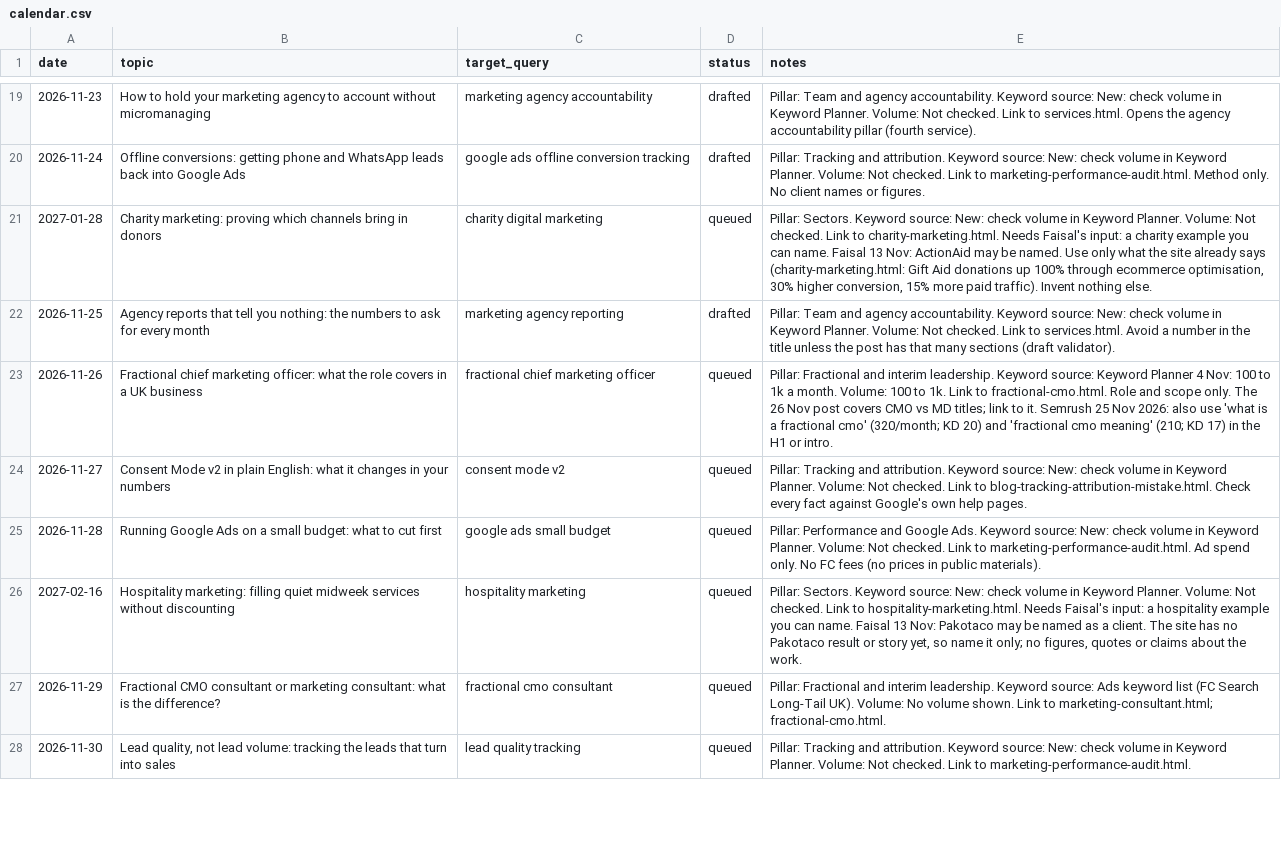
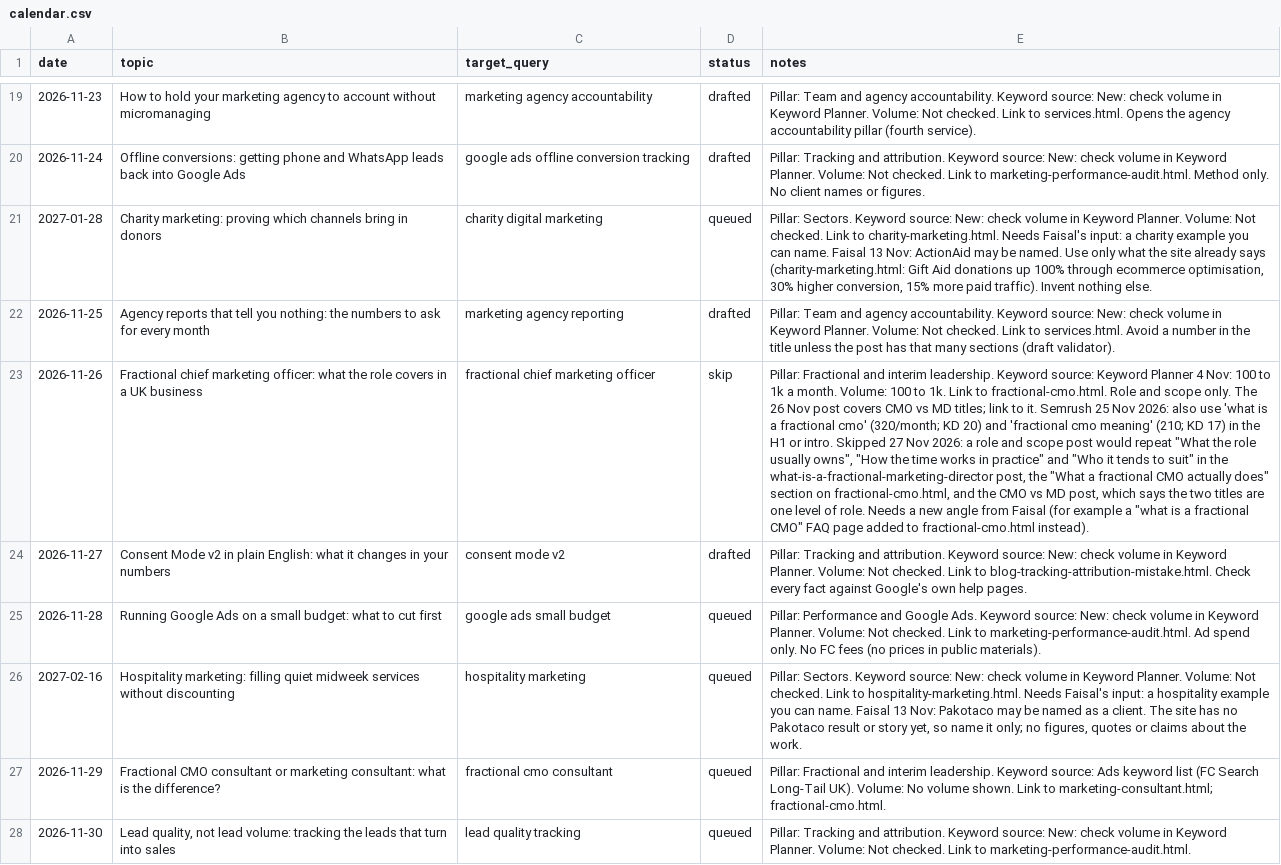
Before and after one commit to consultingfaisal/faisalconsulting.co.uk, a CSV file: content/calendar.csv, drawn as a sheet; only a part is shown, gaps mark what is left out; the diff names each change by its address in the sheet, - before the commit and + after, or states it on an @@ line.

```diff
--- a/content/calendar.csv
+++ b/content/calendar.csv
-D23 (status): queued
+D23 (status): skip
-E23 (notes): …or intro.
+E23 (notes): …or intro. Skipped 27 Nov 2026: a role and scope post would repeat "What the role usually owns", "How the time works in practice" and "Who it tends to suit" in the what-is-a-fractional-marketing-director post, the "What a fractional CMO actually does" section on fractional-cmo.html, and the CMO vs MD post, which says the two titles are one level of role. Needs a new angle from Faisal (for example a "what is a fractional CMO" FAQ page added to fractional-cmo.html instead).
-D24 (status): queued
+D24 (status): drafted
```
Also changed, not shown: 4 other files.
